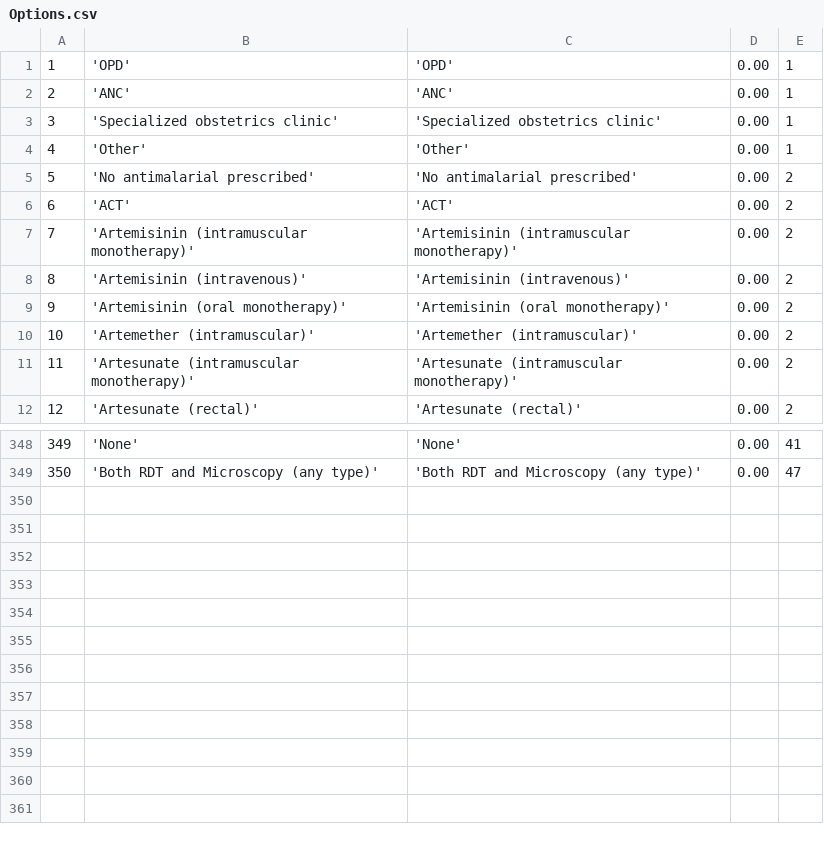
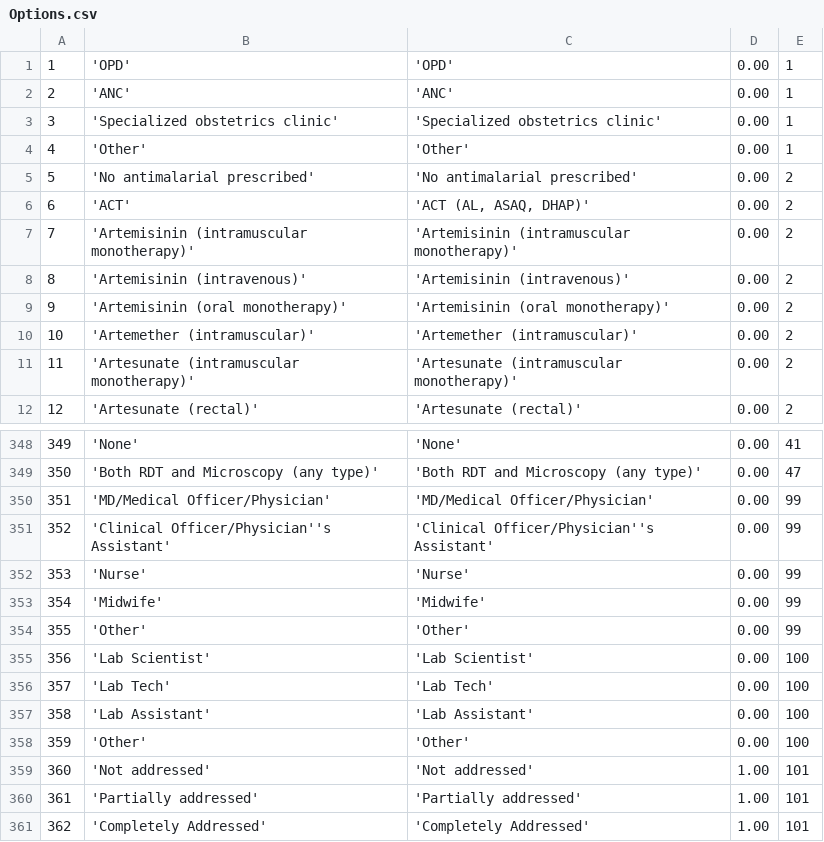
Before and after one commit to EyeSeeTea/malariapp, a CSV file: app/src/edsZambia/assets/Options.csv, drawn as a sheet; only a part is shown, gaps mark what is left out.

```diff
--- a/app/src/edsZambia/assets/Options.csv
+++ b/app/src/edsZambia/assets/Options.csv
@@ -5,3 +5,3 @@
 5;'No antimalarial prescribed';'No antimalarial prescribed';0.00;2
-6;'ACT';'ACT';0.00;2
+6;'ACT';'ACT (AL, ASAQ, DHAP)';0.00;2
 7;'Artemisinin (intramuscular monotherapy)';'Artemisinin (intramuscular monotherapy)';0.00;2
@@ -349 +349,13 @@
 350;'Both RDT and Microscopy (any type)';'Both RDT and Microscopy (any type)';0.00;47
+351;'MD/Medical Officer/Physician';'MD/Medical Officer/Physician';0.00;99
+352;'Clinical Officer/Physician''s Assistant';'Clinical Officer/Physician''s Assistant';0.00;99
+353;'Nurse';'Nurse';0.00;99
+354;'Midwife';'Midwife';0.00;99
+355;'Other';'Other';0.00;99
+356;'Lab Scientist';'Lab Scientist';0.00;100
+357;'Lab Tech';'Lab Tech';0.00;100
+358;'Lab Assistant';'Lab Assistant';0.00;100
+359;'Other';'Other';0.00;100
+360;'Not addressed';'Not addressed';1.00;101
+361;'Partially addressed';'Partially addressed';1.00;101
+362;'Completely Addressed';'Completely Addressed';1.00;101
```
Also changed, not shown: 4 other files.
